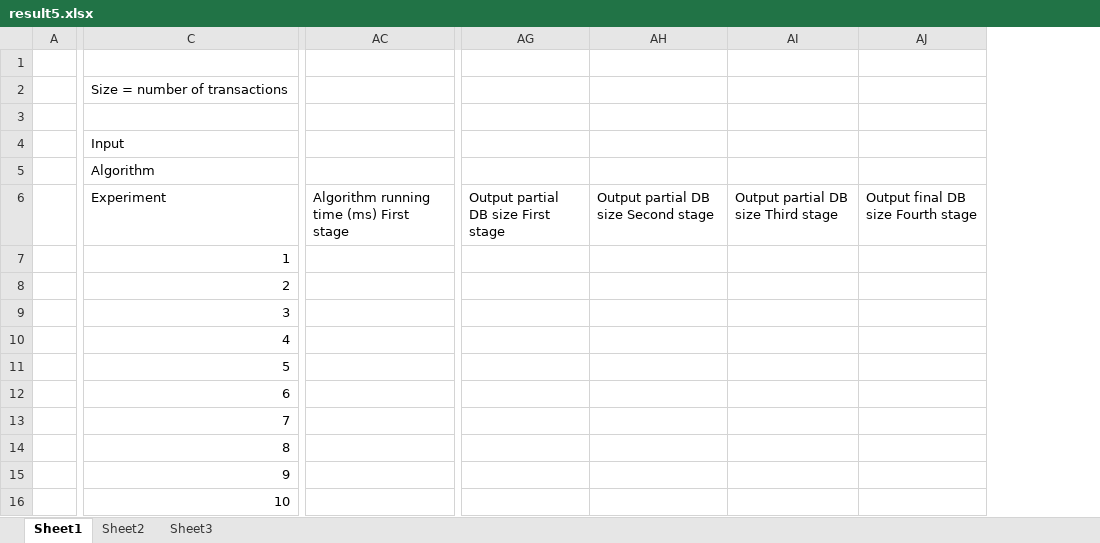
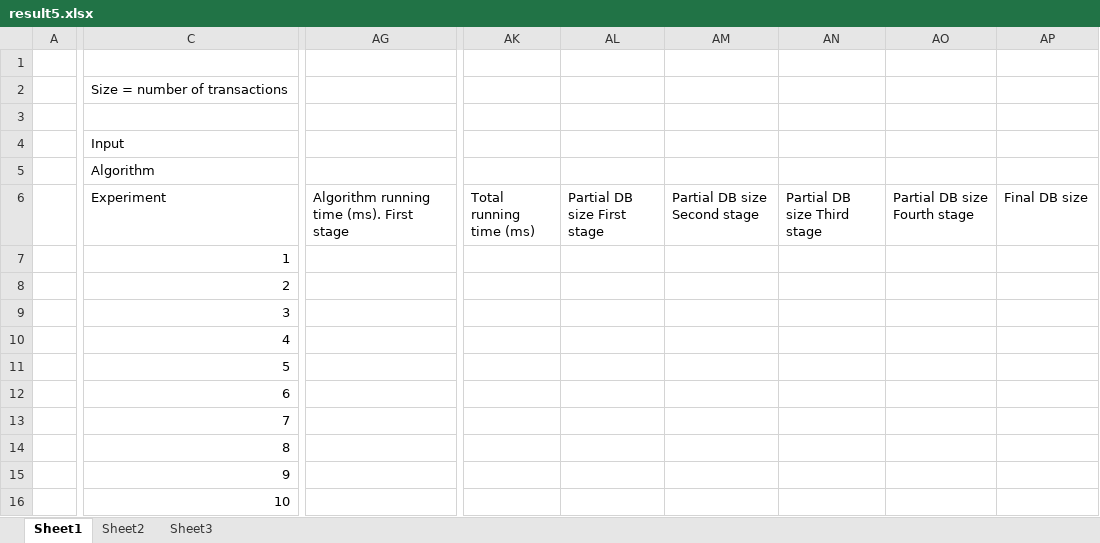
Before and after one commit to clezcano/Database-Generation-for-Itemset-Mining, an Excel workbook: result5.xlsx, sheet Sheet1, drawn as a sheet; only a part is shown, gaps mark what is left out; values as stored, in another font and other column widths than the file's, no cell formats; charts and pictures not drawn; removed rows and columns are numbered as before the commit, all else as after; the diff covers the shown part only; the diff names each change by its address in the sheet, - before the commit and + after, or states it on an @@ line.

```diff
--- a/result5.xlsx (sheet Sheet1)
+++ b/result5.xlsx (sheet Sheet1)
-column AC, row 6: Algorithm running time (ms) First stage
+column AG, row 6: Algorithm running time (ms). First stage
-column AG, row 6: Output partial DB size First stage
-column AH, row 6: Output partial DB size Second stage
-column AI, row 6: Output partial DB size Third stage
-column AJ, row 6: Output final DB size Fourth stage
+column AK (Total running time (ms)), empty
+column AL (Partial DB size First stage), empty
+column AM (Partial DB size Second stage), empty
+column AN (Partial DB size Third stage), empty
+column AO (Partial DB size Fourth stage), empty
+column AP (Final DB size), empty
```
Also changed, not shown: 4 added columns, 1 edited cell and merged cells elsewhere in this sheet, cell formats, charts or pictures, 2 other files.
